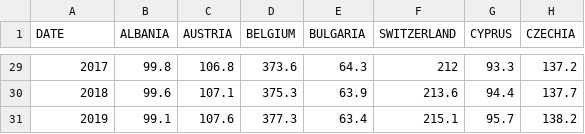
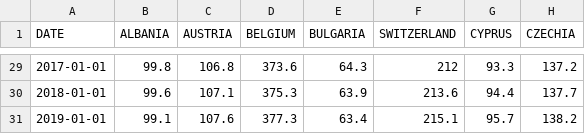
Before and after one commit to smatyas94/adatm, a CSV file: eu_pop_dens.csv, drawn as a sheet; only a part is shown, gaps mark what is left out; the diff covers the shown part only; the diff names each change by its address in the sheet, - before the commit and + after, or states it on an @@ line.

```diff
--- a/eu_pop_dens.csv
+++ b/eu_pop_dens.csv
-A29 (DATE): 2017
+A29 (DATE): 2017-01-01
-A30 (DATE): 2018
+A30 (DATE): 2018-01-01
-A31 (DATE): 2019
+A31 (DATE): 2019-01-01
```
Also changed, not shown: 27 edited cells elsewhere in this file.
